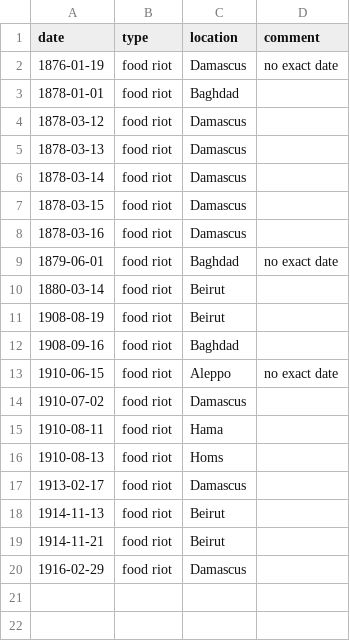
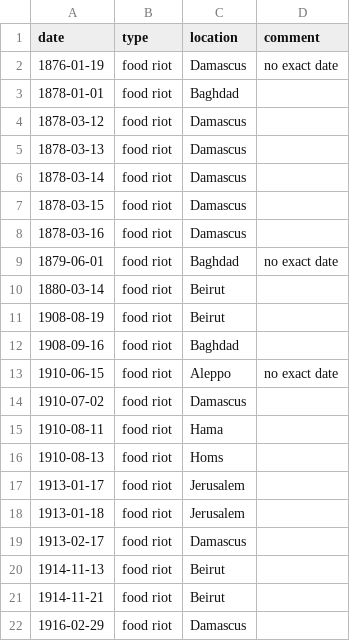
Before and after one commit to tillgrallert/food-riots_data, a CSV file: csv/events_food-riots.csv, drawn as a sheet.

Commit message:
added food riots in Jerusalem in 1913

```diff
--- a/csv/events_food-riots.csv
+++ b/csv/events_food-riots.csv
@@ -16,2 +16,4 @@ date,type,location, comment
 1910-08-13,food riot,Homs,
+1913-01-17,food riot, Jerusalem,
+1913-01-18,food riot, Jerusalem,
 1913-02-17,food riot,Damascus,
```
